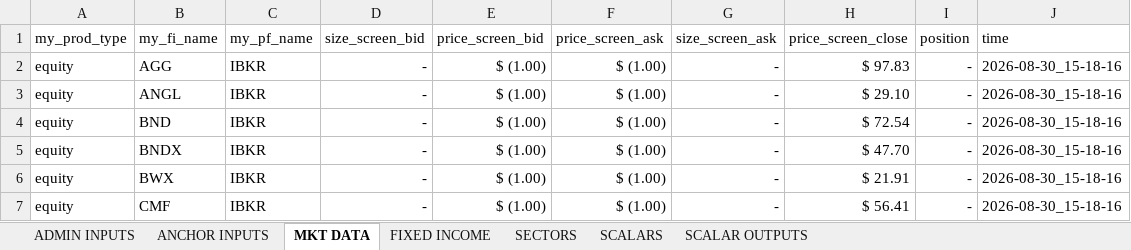
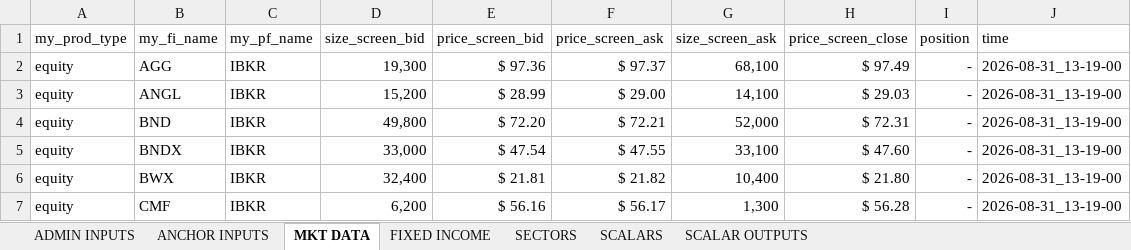
Before and after one commit to mikehyland-quant/crypto-project, an Excel workbook: spreadsheets/2026 Group Trading Inputs.xlsm, sheet MKT DATA, drawn as a sheet; only a part is shown; values as stored, in another font and other column widths than the file's, no borders; the diff covers the shown part only; the diff names each change by its address in the sheet, - before the commit and + after, or states it on an @@ line.

```diff
--- a/spreadsheets/2026 Group Trading Inputs.xlsm (sheet MKT DATA)
+++ b/spreadsheets/2026 Group Trading Inputs.xlsm (sheet MKT DATA)
-D2 (size_screen_bid): -
+D2 (size_screen_bid): 19,300
-E2 (price_screen_bid): $ (1.00)
+E2 (price_screen_bid): $ 97.36
-F2 (price_screen_ask): $ (1.00)
+F2 (price_screen_ask): $ 97.37
-G2 (size_screen_ask): -
+G2 (size_screen_ask): 68,100
-H2 (price_screen_close): $ 97.83
+H2 (price_screen_close): $ 97.49
-J2:J7 (time): 2026-08-30_15-18-16
+J2:J7 (time): 2026-08-31_13-19-00
-D3 (size_screen_bid): -
+D3 (size_screen_bid): 15,200
-E3 (price_screen_bid): $ (1.00)
+E3 (price_screen_bid): $ 28.99
-F3 (price_screen_ask): $ (1.00)
+F3 (price_screen_ask): $ 29.00
-G3 (size_screen_ask): -
+G3 (size_screen_ask): 14,100
-H3 (price_screen_close): $ 29.10
+H3 (price_screen_close): $ 29.03
-D4 (size_screen_bid): -
+D4 (size_screen_bid): 49,800
-E4 (price_screen_bid): $ (1.00)
+E4 (price_screen_bid): $ 72.20
-F4 (price_screen_ask): $ (1.00)
+F4 (price_screen_ask): $ 72.21
-G4 (size_screen_ask): -
+G4 (size_screen_ask): 52,000
-H4 (price_screen_close): $ 72.54
+H4 (price_screen_close): $ 72.31
-D5 (size_screen_bid): -
+D5 (size_screen_bid): 33,000
-E5 (price_screen_bid): $ (1.00)
+E5 (price_screen_bid): $ 47.54
-F5 (price_screen_ask): $ (1.00)
+F5 (price_screen_ask): $ 47.55
-G5 (size_screen_ask): -
+G5 (size_screen_ask): 33,100
-H5 (price_screen_close): $ 47.70
+H5 (price_screen_close): $ 47.60
-D6 (size_screen_bid): -
+D6 (size_screen_bid): 32,400
-E6 (price_screen_bid): $ (1.00)
+E6 (price_screen_bid): $ 21.81
-F6 (price_screen_ask): $ (1.00)
+F6 (price_screen_ask): $ 21.82
-G6 (size_screen_ask): -
+G6 (size_screen_ask): 10,400
-H6 (price_screen_close): $ 21.91
+H6 (price_screen_close): $ 21.80
-D7 (size_screen_bid): -
+D7 (size_screen_bid): 6,200
-E7 (price_screen_bid): $ (1.00)
+E7 (price_screen_bid): $ 56.16
-F7 (price_screen_ask): $ (1.00)
+F7 (price_screen_ask): $ 56.17
-G7 (size_screen_ask): -
+G7 (size_screen_ask): 1,300
-H7 (price_screen_close): $ 56.41
+H7 (price_screen_close): $ 56.28
```
Also changed, not shown: 384 edited cells elsewhere in this sheet, sheet SECTORS, sheet FIXED INCOME, sheet ANCHOR INPUTS, formulas that keep their value, spreadsheets/2026 BTC ETF Ratios.xlsx, spreadsheets/2026 Fin Inst Database.xlsx, 1 other file.
